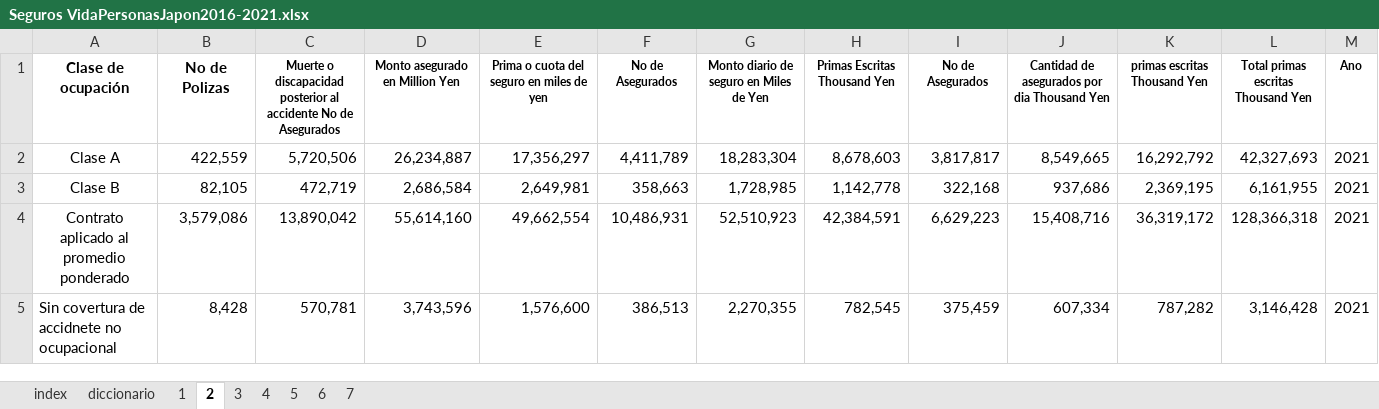
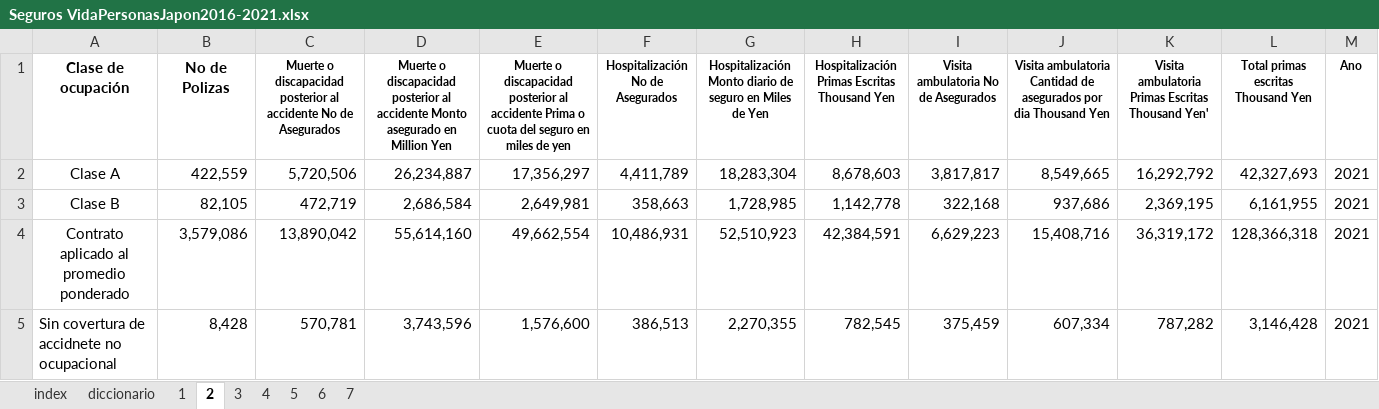
Before and after one commit to ReneRamosTrvn/alertas_sismicas, an Excel workbook: Datasets/KPI 4/Seguros VidaPersonasJapon2016-2021.xlsx, sheet 2, drawn as a sheet; only a part is shown; values as stored, in another font and other column widths than the file's, no borders; charts and pictures not drawn; the diff names each change by its address in the sheet, - before the commit and + after, or states it on an @@ line.

Commit message:
correcciones

```diff
--- a/Datasets/KPI 4/Seguros VidaPersonasJapon2016-2021.xlsx (sheet 2)
+++ b/Datasets/KPI 4/Seguros VidaPersonasJapon2016-2021.xlsx (sheet 2)
-D1: Monto asegurado…
+D1: Muerte o discapacidad posterior al accidente Monto asegurado…
-E1: Prima o…
+E1: Muerte o discapacidad posterior al accidente Prima o…
-F1: No de Asegurados
+F1: Hospitalización No de Asegurados
-G1: Monto diario…
+G1: Hospitalización Monto diario…
-H1: Primas Escritas Thousand Yen
+H1: Hospitalización Primas Escritas Thousand Yen
-I1: No de Asegurados
+I1: Visita ambulatoria No de Asegurados
-J1: Cantidad de…
+J1: Visita ambulatoria Cantidad de…
-K1: primas escritas Thousand Yen
+K1: Visita ambulatoria Primas Escritas Thousand Yen'
```
